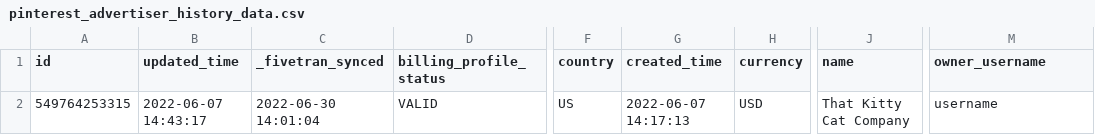
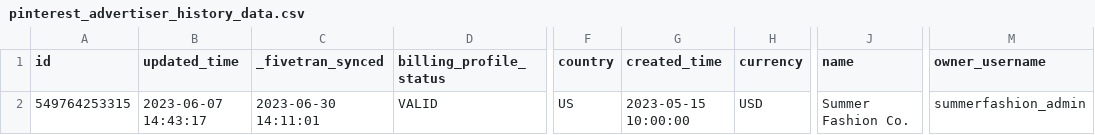
Before and after one commit to fivetran/dbt_pinterest, a CSV file: integration_tests/seeds/pinterest_advertiser_history_data.csv, drawn as a sheet; only a part is shown, gaps mark what is left out; the diff names each change by its address in the sheet, - before the commit and + after, or states it on an @@ line.

```diff
--- a/integration_tests/seeds/pinterest_advertiser_history_data.csv
+++ b/integration_tests/seeds/pinterest_advertiser_history_data.csv
-B2 (updated_time): 2022-06-07 14:43:17
+B2 (updated_time): 2023-06-07 14:43:17
-C2 (_fivetran_synced): 2022-06-30 14:01:04
+C2 (_fivetran_synced): 2023-06-30 14:11:01
-G2 (created_time): 2022-06-07 14:17:13
+G2 (created_time): 2023-05-15 10:00:00
-J2 (name): That Kitty Cat Company
+J2 (name): Summer Fashion Co.
-M2 (owner_username): username
+M2 (owner_username): summerfashion_admin
```
Also changed, not shown: integration_tests/seeds/pinterest_ad_group_report_data.csv, integration_tests/seeds/pinterest_advertiser_report_data.csv, 8 other files.
